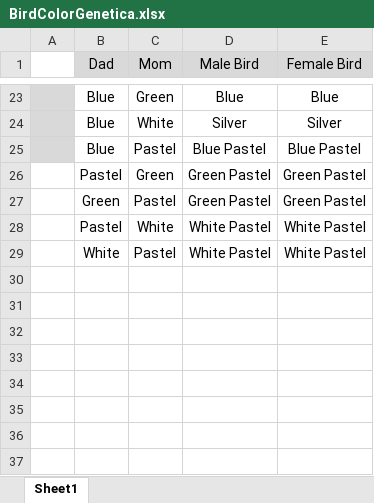
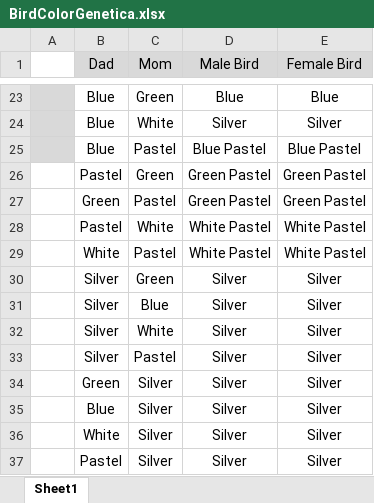
Before and after one commit to yossiii050/FeatherFriend, an Excel workbook: DataBased/BirdColorGenetica.xlsx, sheet Sheet1, drawn as a sheet; only a part is shown, gaps mark what is left out; values as stored, in another font and other column widths than the file's, no borders; conditional formats not drawn; the diff names each change by its address in the sheet, - before the commit and + after, or states it on an @@ line.

```diff
--- a/DataBased/BirdColorGenetica.xlsx (sheet Sheet1)
+++ b/DataBased/BirdColorGenetica.xlsx (sheet Sheet1)
+row 30:  | Silver | Green | Silver | Silver
+row 31:  | Silver | Blue | Silver | Silver
+row 32:  | Silver | White | Silver | Silver
+row 33:  | Silver | Pastel | Silver | Silver
+row 34:  | Green | Silver | Silver | Silver
+row 35:  | Blue | Silver | Silver | Silver
+row 36:  | White | Silver | Silver | Silver
+row 37:  | Pastel | Silver | Silver | Silver
```
Also changed, not shown: 4 other files.
